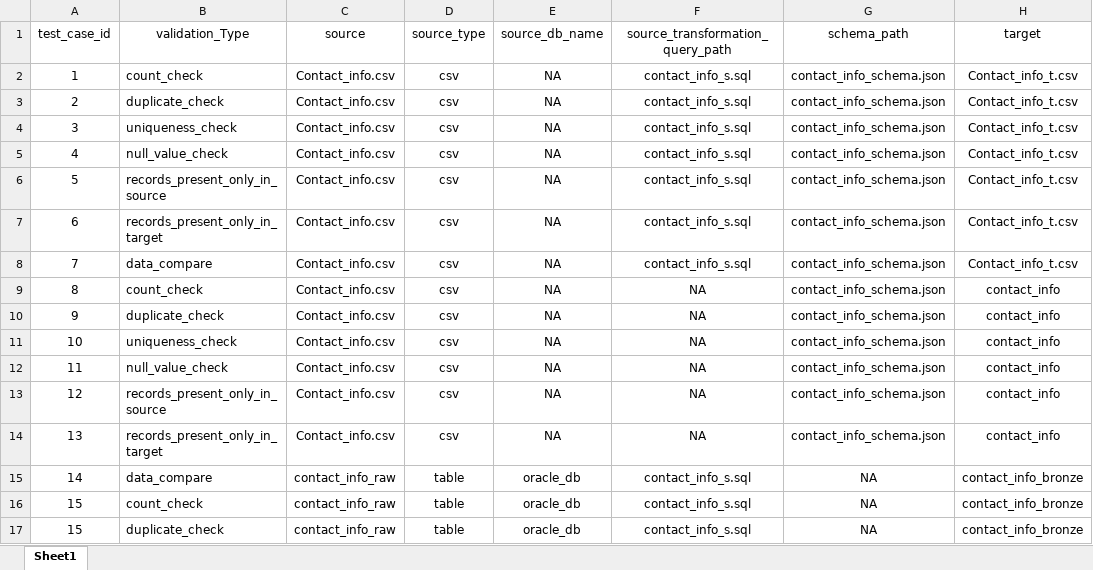
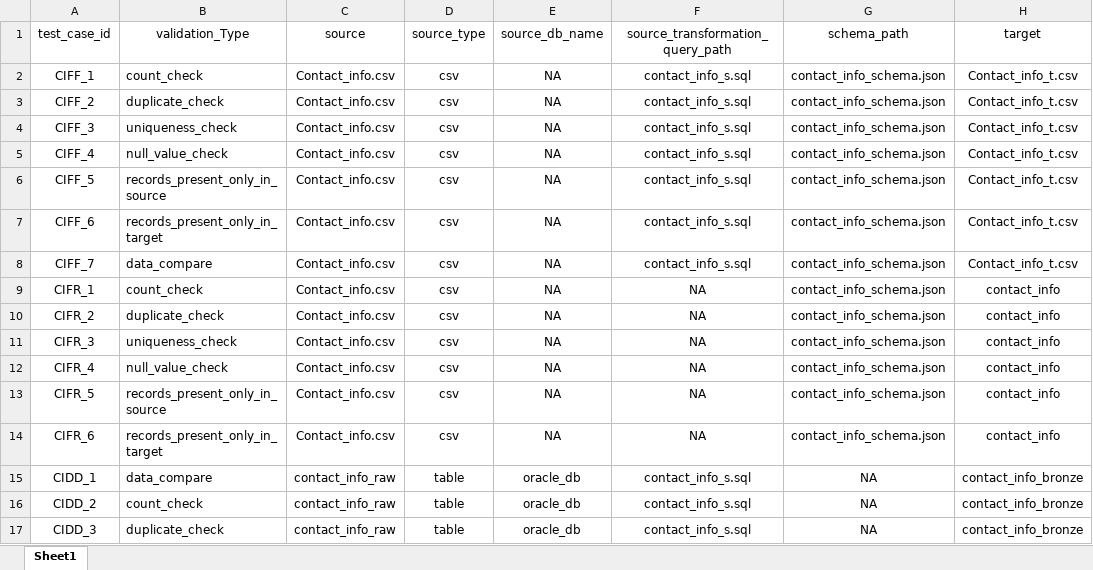
Before and after one commit to novemberautomation2023/Data_Automation_project, an Excel workbook: Config/Master_Test_Template.xlsx, sheet Sheet1, drawn as a sheet; only a part is shown; values as stored, in another font and other column widths than the file's, no borders; the diff names each change by its address in the sheet, - before the commit and + after, or states it on an @@ line.

Commit message:
Master template added

```diff
--- a/Config/Master_Test_Template.xlsx (sheet Sheet1)
+++ b/Config/Master_Test_Template.xlsx (sheet Sheet1)
-A2 (test_case_id): 1
+A2 (test_case_id): CIFF_1
-A3 (test_case_id): 2
+A3 (test_case_id): CIFF_2
-A4 (test_case_id): 3
+A4 (test_case_id): CIFF_3
-A5 (test_case_id): 4
+A5 (test_case_id): CIFF_4
-A6 (test_case_id): 5
+A6 (test_case_id): CIFF_5
-A7 (test_case_id): 6
+A7 (test_case_id): CIFF_6
-A8 (test_case_id): 7
+A8 (test_case_id): CIFF_7
-A9 (test_case_id): 8
+A9 (test_case_id): CIFR_1
-A10 (test_case_id): 9
+A10 (test_case_id): CIFR_2
-A11 (test_case_id): 10
+A11 (test_case_id): CIFR_3
-A12 (test_case_id): 11
+A12 (test_case_id): CIFR_4
-A13 (test_case_id): 12
+A13 (test_case_id): CIFR_5
-A14 (test_case_id): 13
+A14 (test_case_id): CIFR_6
-A15 (test_case_id): 14
+A15 (test_case_id): CIDD_1
-A16 (test_case_id): 15
+A16 (test_case_id): CIDD_2
-A17 (test_case_id): 15
+A17 (test_case_id): CIDD_3
```
Also changed, not shown: 6 other files.
